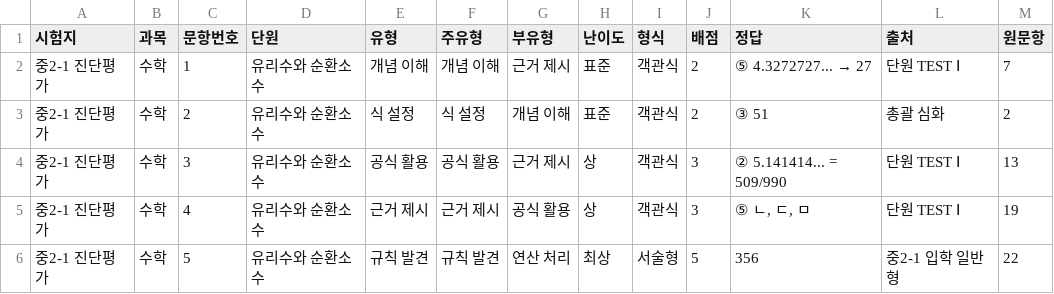
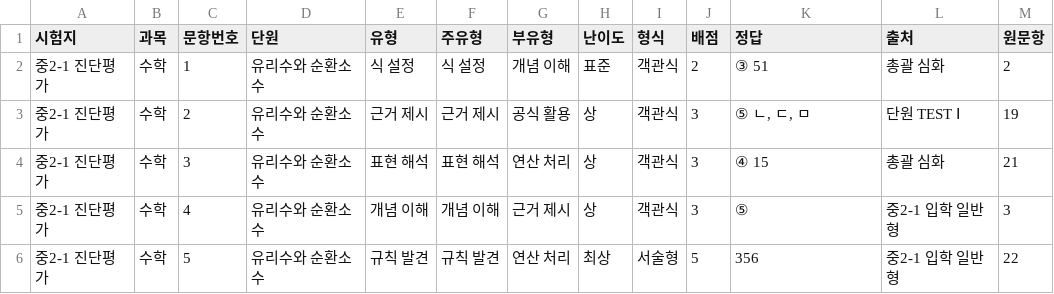
Before and after one commit to devRobertSon/student-assessment-analysis, a CSV file: app/public/papers/중2-1_진단평가_시험지.csv, drawn as a sheet; only a part is shown; the diff covers the shown part only; the diff names each change by its address in the sheet, - before the commit and + after, or states it on an @@ line.

```diff
--- a/app/public/papers/중2-1_진단평가_시험지.csv
+++ b/app/public/papers/중2-1_진단평가_시험지.csv
-E2 (유형): 개념 이해
+E2 (유형): 식 설정
-F2 (주유형): 개념 이해
+F2 (주유형): 식 설정
-G2 (부유형): 근거 제시
+G2 (부유형): 개념 이해
@@ K2 (정답): ⑤ 4.3272727... → 27 → ③ 51 @@
-L2 (출처): 단원 TEST Ⅰ
+L2 (출처): 총괄 심화
-M2 (원문항): 7
+M2 (원문항): 2
-E3 (유형): 식 설정
+E3 (유형): 근거 제시
-F3 (주유형): 식 설정
+F3 (주유형): 근거 제시
-G3 (부유형): 개념 이해
+G3 (부유형): 공식 활용
-H3 (난이도): 표준
+H3 (난이도): 상
-J3 (배점): 2
+J3 (배점): 3
-K3 (정답): ③ 51
+K3 (정답): ⑤ ㄴ, ㄷ, ㅁ
-L3 (출처): 총괄 심화
+L3 (출처): 단원 TEST Ⅰ
-M3 (원문항): 2
+M3 (원문항): 19
-E4 (유형): 공식 활용
+E4 (유형): 표현 해석
-F4 (주유형): 공식 활용
+F4 (주유형): 표현 해석
-G4 (부유형): 근거 제시
+G4 (부유형): 연산 처리
-K4 (정답): ② 5.141414... = 509/990
+K4 (정답): ④ 15
-L4 (출처): 단원 TEST Ⅰ
+L4 (출처): 총괄 심화
-M4 (원문항): 13
+M4 (원문항): 21
-E5 (유형): 근거 제시
+E5 (유형): 개념 이해
-F5 (주유형): 근거 제시
+F5 (주유형): 개념 이해
-G5 (부유형): 공식 활용
+G5 (부유형): 근거 제시
-K5 (정답): ⑤ ㄴ, ㄷ, ㅁ
+K5 (정답): ⑤
-L5 (출처): 단원 TEST Ⅰ
+L5 (출처): 중2-1 입학 일반형
-M5 (원문항): 19
+M5 (원문항): 3
```
Also changed, not shown: 79 edited cells elsewhere in this file, app/public/papers/중2-1_진단평가_출제표.csv, 10 other files.
